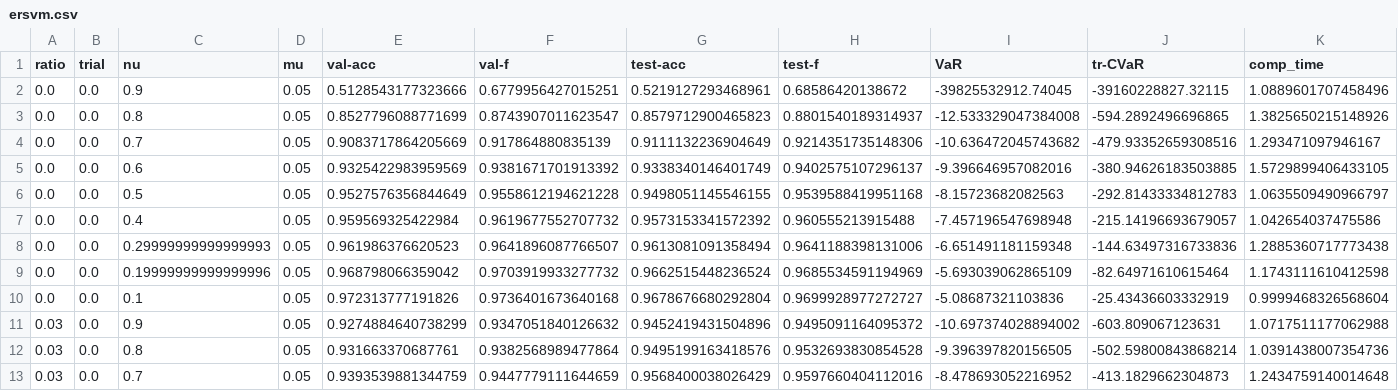
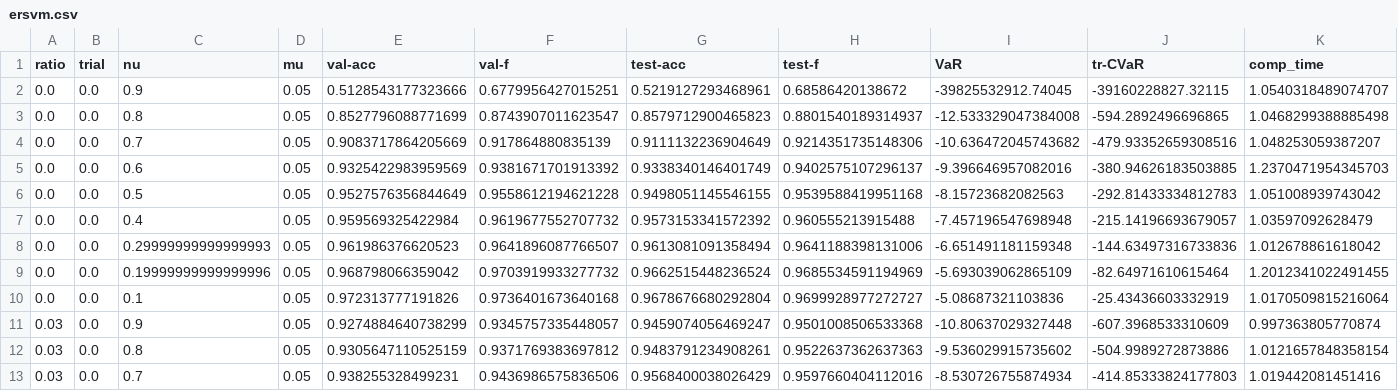
Before and after one commit to sfujiwara/robust-svm, a CSV file: results/mnist/ersvm.csv, drawn as a sheet; only a part is shown; the diff covers the shown part only.

```diff
--- a/results/mnist/ersvm.csv
+++ b/results/mnist/ersvm.csv
@@ -1,13 +1,13 @@
 ratio,trial,nu,mu,val-acc,val-f,test-acc,test-f,VaR,tr-CVaR,comp_time
-0.0,0.0,0.9,0.05,0.5128543177323666,0.6779956427015251,0.5219127293468961,0.68586420138672,-39825532912.74045,-39160228827.32115,1.0889601707458496
-0.0,0.0,0.8,0.05,0.8527796088771699,0.8743907011623547,0.8579712900465823,0.8801540189314937,-12.533329047384008,-594.2892496696865,1.3825650215148926
-0.0,0.0,0.7,0.05,0.9083717864205669,0.917864880835139,0.9111132236904649,0.9214351735148306,-10.636472045743682,-479.93352659308516,1.293471097946167
-0.0,0.0,0.6,0.05,0.9325422983959569,0.9381671701913392,0.9338340146401749,0.9402575107296137,-9.396646957082016,-380.94626183503885,1.5729899406433105
-0.0,0.0,0.5,0.05,0.9527576356844649,0.9558612194621228,0.9498051145546155,0.9539588419951168,-8.15723682082563,-292.81433334812783,1.0635509490966797
-0.0,0.0,0.4,0.05,0.959569325422984,0.9619677552707732,0.9573153341572392,0.960555213915488,-7.457196547698948,-215.14196693679057,1.042654037475586
-0.0,0.0,0.29999999999999993,0.05,0.961986376620523,0.9641896087766507,0.9613081091358494,0.9641188398131006,-6.651491181159348,-144.63497316733836,1.2885360717773438
-0.0,0.0,0.19999999999999996,0.05,0.968798066359042,0.9703919933277732,0.9662515448236524,0.9685534591194969,-5.693039062865109,-82.64971610615464,1.1743111610412598
-0.0,0.0,0.1,0.05,0.972313777191826,0.9736401673640168,0.9678676680292804,0.9699928977272727,-5.08687321103836,-25.43436603332919,0.9999468326568604
-0.03,0.0,0.9,0.05,0.9274884640738299,0.9347051840126632,0.9452419431504896,0.9495091164095372,-10.697374028894002,-603.809067123631,1.0717511177062988
-0.03,0.0,0.8,0.05,0.931663370687761,0.9382568989477864,0.9495199163418576,0.9532693830854528,-9.396397820156505,-502.59800843868214,1.0391438007354736
-0.03,0.0,0.7,0.05,0.9393539881344759,0.9447779111644659,0.9568400038026429,0.9597660404112016,-8.478693052216952,-413.1829662304873,1.2434759140014648
+0.0,0.0,0.9,0.05,0.5128543177323666,0.6779956427015251,0.5219127293468961,0.68586420138672,-39825532912.74045,-39160228827.32115,1.0540318489074707
+0.0,0.0,0.8,0.05,0.8527796088771699,0.8743907011623547,0.8579712900465823,0.8801540189314937,-12.533329047384008,-594.2892496696865,1.0468299388885498
+0.0,0.0,0.7,0.05,0.9083717864205669,0.917864880835139,0.9111132236904649,0.9214351735148306,-10.636472045743682,-479.93352659308516,1.048253059387207
+0.0,0.0,0.6,0.05,0.9325422983959569,0.9381671701913392,0.9338340146401749,0.9402575107296137,-9.396646957082016,-380.94626183503885,1.2370471954345703
+0.0,0.0,0.5,0.05,0.9527576356844649,0.9558612194621228,0.9498051145546155,0.9539588419951168,-8.15723682082563,-292.81433334812783,1.051008939743042
+0.0,0.0,0.4,0.05,0.959569325422984,0.9619677552707732,0.9573153341572392,0.960555213915488,-7.457196547698948,-215.14196693679057,1.03597092628479
+0.0,0.0,0.29999999999999993,0.05,0.961986376620523,0.9641896087766507,0.9613081091358494,0.9641188398131006,-6.651491181159348,-144.63497316733836,1.012678861618042
+0.0,0.0,0.19999999999999996,0.05,0.968798066359042,0.9703919933277732,0.9662515448236524,0.9685534591194969,-5.693039062865109,-82.64971610615464,1.2012341022491455
+0.0,0.0,0.1,0.05,0.972313777191826,0.9736401673640168,0.9678676680292804,0.9699928977272727,-5.08687321103836,-25.43436603332919,1.0170509815216064
+0.03,0.0,0.9,0.05,0.9274884640738299,0.9345757335448057,0.9459074056469247,0.9501008506533368,-10.80637029327448,-607.3968533310609,0.997363805770874
+0.03,0.0,0.8,0.05,0.9305647110525159,0.9371769383697812,0.9483791234908261,0.9522637362637363,-9.536029915735602,-504.9989272873886,1.0121657848358154
+0.03,0.0,0.7,0.05,0.938255328499231,0.9436986575836506,0.9568400038026429,0.9597660404112016,-8.530726755874934,-414.85333824177803,1.019442081451416
```
Also changed, not shown: 150 edited cells elsewhere in this file, results/mnist/enusvm.csv, results/mnist/ramp.csv, 3 other files.
